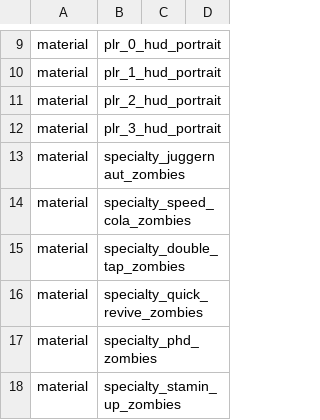
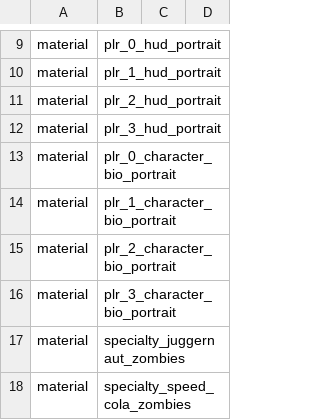
Before and after one commit to Keyware-Digital/NDU-Reloaded, a CSV file: mod.csv, drawn as a sheet; only a part is shown, gaps mark what is left out; the shorter side is filled out with more unchanged rows; the diff names each change by its address in the sheet, - before the commit and + after, or states it on an @@ line.

Commit message:
Experimental character bios

```diff
--- a/mod.csv
+++ b/mod.csv
+row 13: material | plr_0_character_bio_portrait
+row 14: material | plr_1_character_bio_portrait
+row 15: material | plr_2_character_bio_portrait
+row 16: material | plr_3_character_bio_portrait
```
Also changed, not shown: 15 other files.
